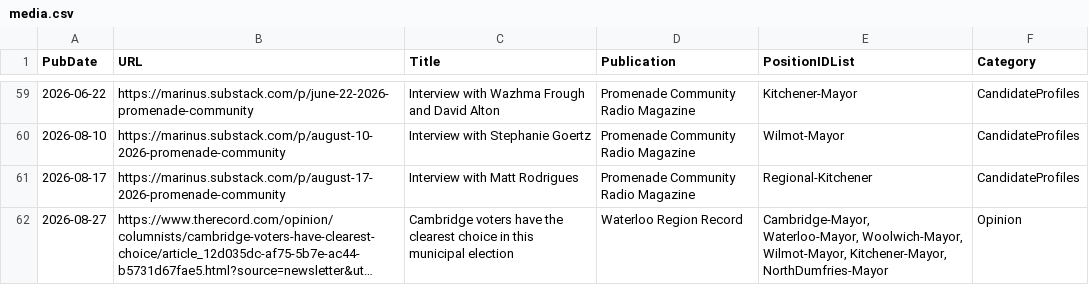
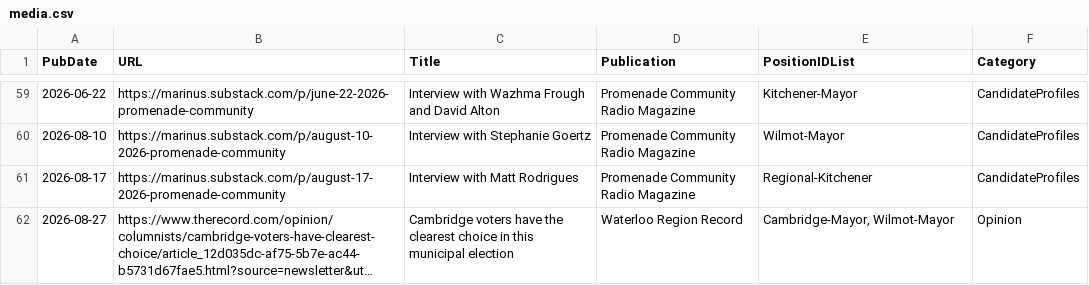
Before and after one commit to CivicTechWR/WRVotesPlaceholder, a CSV file: docs/_data/sync/media.csv, drawn as a sheet; only a part is shown, gaps mark what is left out; long unchanged cells end in …; the diff names each change by its address in the sheet, - before the commit and + after, or states it on an @@ line.

Commit message:
Auto-commit: updated media.csv from Google Docs

```diff
--- a/docs/_data/sync/media.csv
+++ b/docs/_data/sync/media.csv
-E62 (PositionIDList): Cambridge-Mayor, Waterloo-Mayor, Woolwich-Mayor, Wilmot-Mayor, Kitchener-Mayor, NorthDumfries-Mayor
+E62 (PositionIDList): Cambridge-Mayor, Wilmot-Mayor
```
